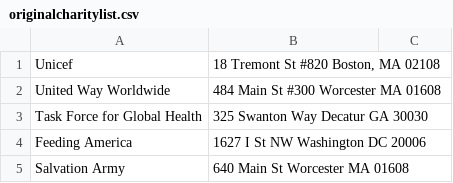
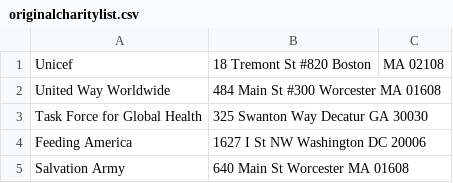
Before and after one commit to BlueAxolotl/DisasterDeputy, a CSV file: app/src/main/res/raw/originalcharitylist.csv, drawn as a sheet; only a part is shown.

```diff
--- a/app/src/main/res/raw/originalcharitylist.csv
+++ b/app/src/main/res/raw/originalcharitylist.csv
@@ -1,2 +1,2 @@
-Unicef,"18 Tremont St #820 Boston, MA 02108"
+Unicef, 18 Tremont St #820 Boston, MA 02108
 United Way Worldwide,484 Main St #300 Worcester MA 01608
```
